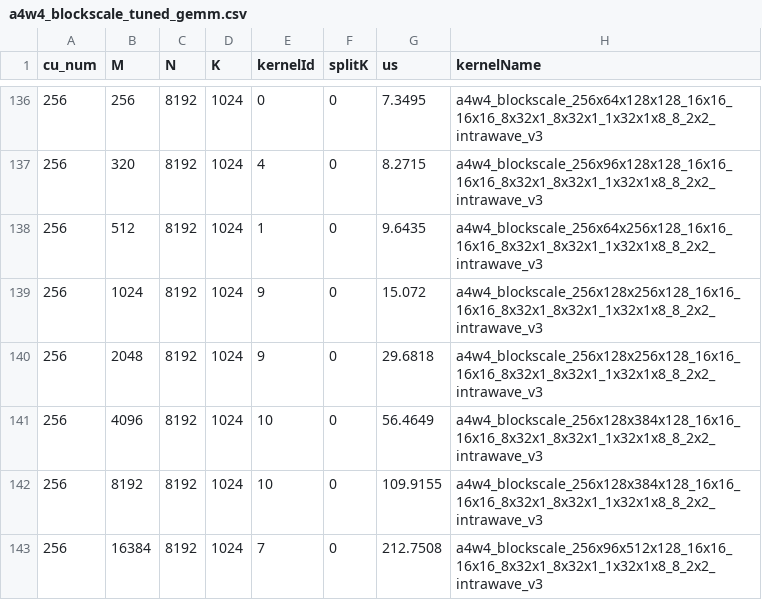
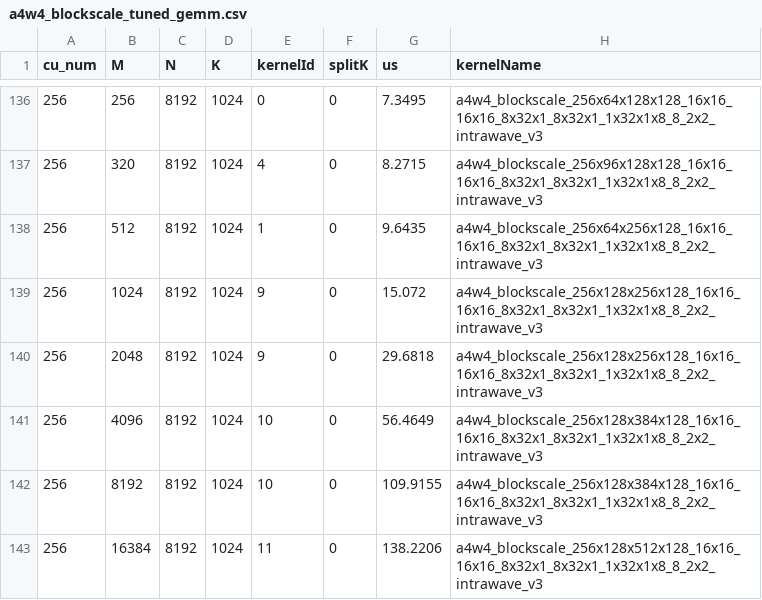
Before and after one commit to yuankaichen-amd/aiter, a CSV file: aiter/configs/a4w4_blockscale_tuned_gemm.csv, drawn as a sheet; only a part is shown, gaps mark what is left out.

Commit message:
enable gemm_a4w4 asm kernel to tune splitk (#662)
* enable gemm_a4w4 asm kernel to tune splitk

* only tune asm no splitK

* rm instances

* tune more ck instance

* add ck instance for tuning test

* update composable kernel to develop

* change default mp = 1

* update submodule

* update composable_kernel to the newest

* update tuning on asm kernels and errRatio as argument in a4w4 tuning

* fix lint

---------

Co-authored-by: Ying.Zhou2 <340077269@qq.com>

```diff
--- a/aiter/configs/a4w4_blockscale_tuned_gemm.csv
+++ b/aiter/configs/a4w4_blockscale_tuned_gemm.csv
@@ -142,2 +142,2 @@ cu_num,M,N,K,kernelId,splitK,us,kernelName
 256,8192,8192,1024,10,0,109.9155,a4w4_blockscale_256x128x384x128_16x16_16x16_8x32x1_8x32x1_1x32x1x8_8_2x2_intrawave_v3
-256,16384,8192,1024,7,0,212.7508,a4w4_blockscale_256x96x512x128_16x16_16x16_8x32x1_8x32x1_1x32x1x8_8_2x2_intrawave_v3
+256,16384,8192,1024,11,0,138.2206,a4w4_blockscale_256x128x512x128_16x16_16x16_8x32x1_8x32x1_1x32x1x8_8_2x2_intrawave_v3
```
Also changed, not shown: 9 other files.
